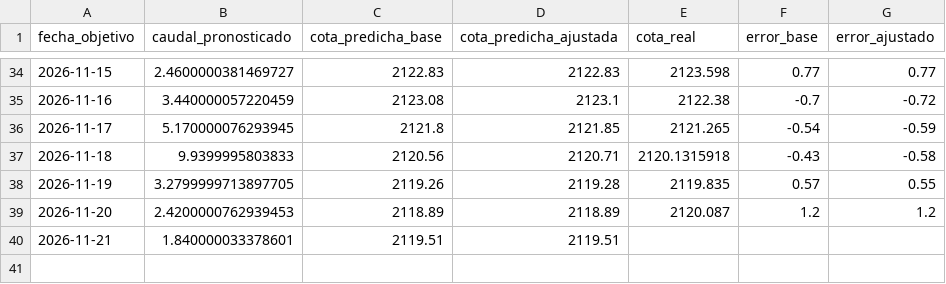
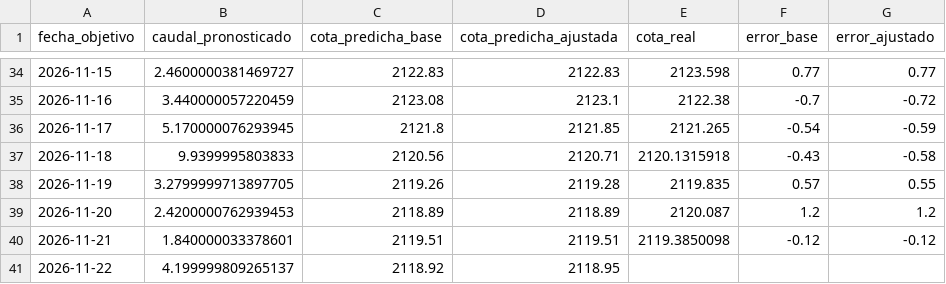
Before and after one commit to esteban-data/monitor-riesgo-energia-ecuador, a CSV file: predicciones_experimental.csv, drawn as a sheet; only a part is shown, gaps mark what is left out.

```diff
--- a/predicciones_experimental.csv
+++ b/predicciones_experimental.csv
@@ -39,2 +39,3 @@ fecha_objetivo,caudal_pronosticado,cota_predicha_base,cota_predicha_ajustada,cot
 2026-11-20,2.4200000762939453,2118.89,2118.89,2120.087,1.2,1.2
-2026-11-21,1.840000033378601,2119.51,2119.51,,,
+2026-11-21,1.840000033378601,2119.51,2119.51,2119.3850098,-0.12,-0.12
+2026-11-22,4.199999809265137,2118.92,2118.95,,,
```
Also changed, not shown: historico_diario.csv, predicciones.csv, 2 other files.
